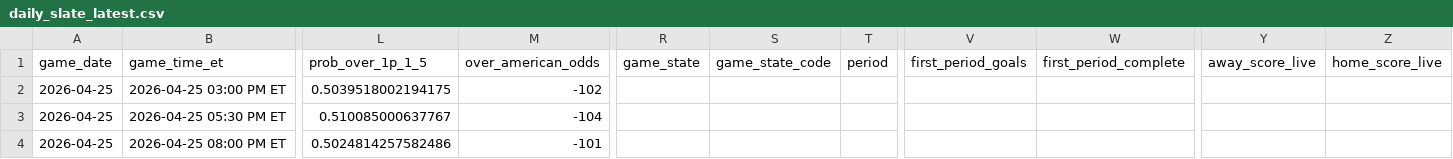
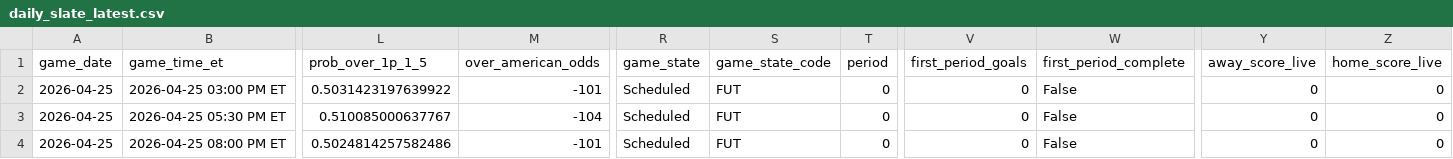
Before and after one commit to gauravgandhi01/first_period_stats, a CSV file: live/daily_slate_latest.csv, drawn as a sheet; only a part is shown, gaps mark what is left out; the diff covers the shown part only; the diff names each change by its address in the sheet, - before the commit and + after, or states it on an @@ line.

Commit message:
auto: update firstperiodstats outputs for 2026-04-25 (2026-04-25 14:37:27 UTC)

```diff
--- a/live/daily_slate_latest.csv
+++ b/live/daily_slate_latest.csv
-L2 (prob_over_1p_1_5): 0.5039518002194175
+L2 (prob_over_1p_1_5): 0.5031423197639922
-M2 (over_american_odds): -102
+M2 (over_american_odds): -101
-R2:R4 (game_state): (empty)
+R2:R4 (game_state): Scheduled
-S2:S4 (game_state_code): (empty)
+S2:S4 (game_state_code): FUT
-T2:T4 (period): (empty)
+T2:T4 (period): 0
-V2:V4 (first_period_goals): (empty)
+V2:V4 (first_period_goals): 0
-W2:W4 (first_period_complete): (empty)
+W2:W4 (first_period_complete): False
-Y2:Y4 (away_score_live): (empty)
+Y2:Y4 (away_score_live): 0
-Z2:Z4 (home_score_live): (empty)
+Z2:Z4 (home_score_live): 0
```
Also changed, not shown: 1 edited cell elsewhere in this file, 3 other files.
